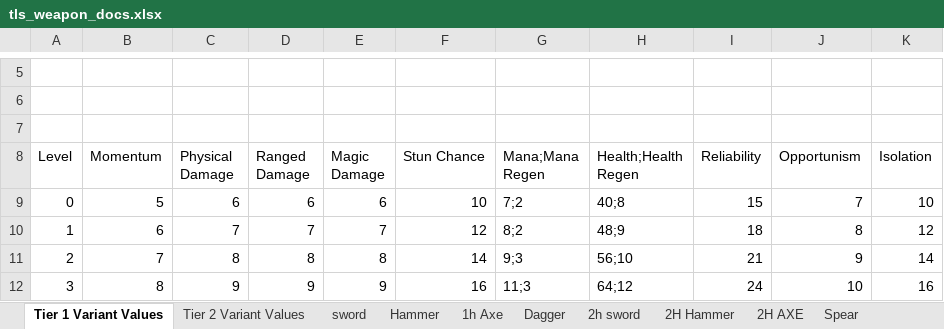
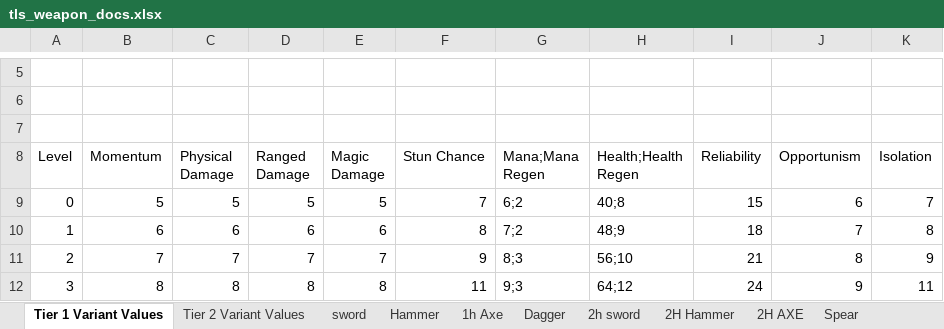
Before and after one commit to Grobobobo/tls_dev2, an Excel workbook: scripts/WeaponData/tls_weapon_docs.xlsx, sheet Tier 1 Variant Values, drawn as a sheet; only a part is shown, gaps mark what is left out; values as stored, in another font and other column widths than the file's, no borders; charts and pictures and table styles not drawn; the diff covers the shown part only; the diff names each change by its address in the sheet, - before the commit and + after, or states it on an @@ line.

```diff
--- a/scripts/WeaponData/tls_weapon_docs.xlsx (sheet Tier 1 Variant Values)
+++ b/scripts/WeaponData/tls_weapon_docs.xlsx (sheet Tier 1 Variant Values)
-C9 (Physical Damage): 6
+C9 (Physical Damage): 5
-D9 (Ranged Damage): 6
+D9 (Ranged Damage): 5
-E9 (Magic Damage): 6
+E9 (Magic Damage): 5
-F9 (Stun Chance): 10
+F9 (Stun Chance): 7
-G9 (Mana;Mana Regen): 7;2
+G9 (Mana;Mana Regen): 6;2
-J9 (Opportunism): 7
+J9 (Opportunism): 6
-K9 (Isolation): 10
+K9 (Isolation): 7
-C10 (Physical Damage): 7
+C10 (Physical Damage): 6
-D10 (Ranged Damage): 7
+D10 (Ranged Damage): 6
-E10 (Magic Damage): 7
+E10 (Magic Damage): 6
-F10 (Stun Chance): 12
+F10 (Stun Chance): 8
-G10 (Mana;Mana Regen): 8;2
+G10 (Mana;Mana Regen): 7;2
-J10 (Opportunism): 8
+J10 (Opportunism): 7
-K10 (Isolation): 12
+K10 (Isolation): 8
-C11 (Physical Damage): 8
+C11 (Physical Damage): 7
-D11 (Ranged Damage): 8
+D11 (Ranged Damage): 7
-E11 (Magic Damage): 8
+E11 (Magic Damage): 7
-F11 (Stun Chance): 14
+F11 (Stun Chance): 9
-G11 (Mana;Mana Regen): 9;3
+G11 (Mana;Mana Regen): 8;3
-J11 (Opportunism): 9
+J11 (Opportunism): 8
-K11 (Isolation): 14
+K11 (Isolation): 9
-C12 (Physical Damage): 9
+C12 (Physical Damage): 8
-D12 (Ranged Damage): 9
+D12 (Ranged Damage): 8
-E12 (Magic Damage): 9
+E12 (Magic Damage): 8
-F12 (Stun Chance): 16
+F12 (Stun Chance): 11
-G12 (Mana;Mana Regen): 11;3
+G12 (Mana;Mana Regen): 9;3
-J12 (Opportunism): 10
+J12 (Opportunism): 9
-K12 (Isolation): 16
+K12 (Isolation): 11
```
Also changed, not shown: 13 edited cells elsewhere in this sheet, sheet Tier 2 Variant Values, sheet Hammer, sheet Shortbow, 57 other files.
